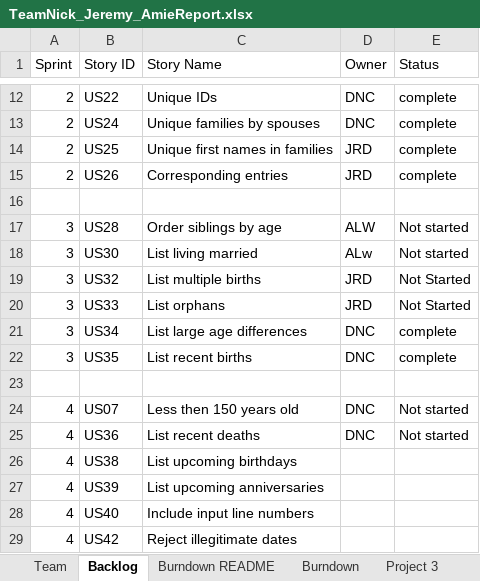
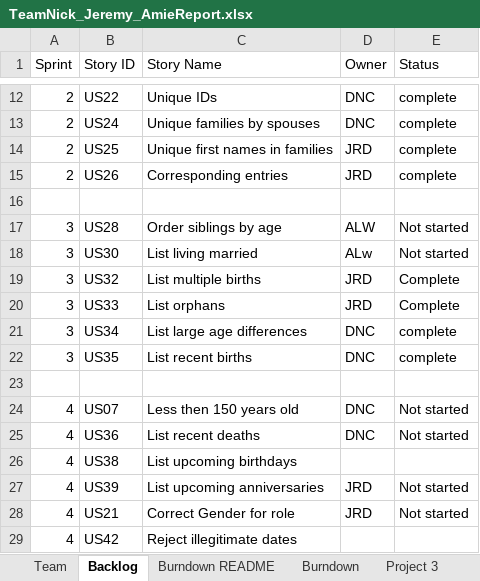
Before and after one commit to dcohron/AgileMethods, an Excel workbook: TeamNick_Jeremy_AmieReport.xlsx, sheet Backlog, drawn as a sheet; only a part is shown, gaps mark what is left out; values as stored, in another font and other column widths than the file's, no borders; removed rows and columns are numbered as before the commit, all else as after; the diff names each change by its address in the sheet, - before the commit and + after, or states it on an @@ line.

```diff
--- a/TeamNick_Jeremy_AmieReport.xlsx (sheet Backlog)
+++ b/TeamNick_Jeremy_AmieReport.xlsx (sheet Backlog)
-E19:E20 (Status): Not Started
+E19:E20 (Status): Complete
-D27 (Owner): (empty)
+D27 (Owner): JRD
-E27 (Status): (empty)
+E27 (Status): Not started
-row 28: 4 | US40 | Include input line numbers
+row 28: 4 | US21 | Correct Gender for role | JRD | Not started
```
Also changed, not shown: sheet Sprint4, sheet Project 3, sheet Sprint3, sheet Burndown, sheet Burndown README, sheet Stories, charts or pictures, 4 other files.
